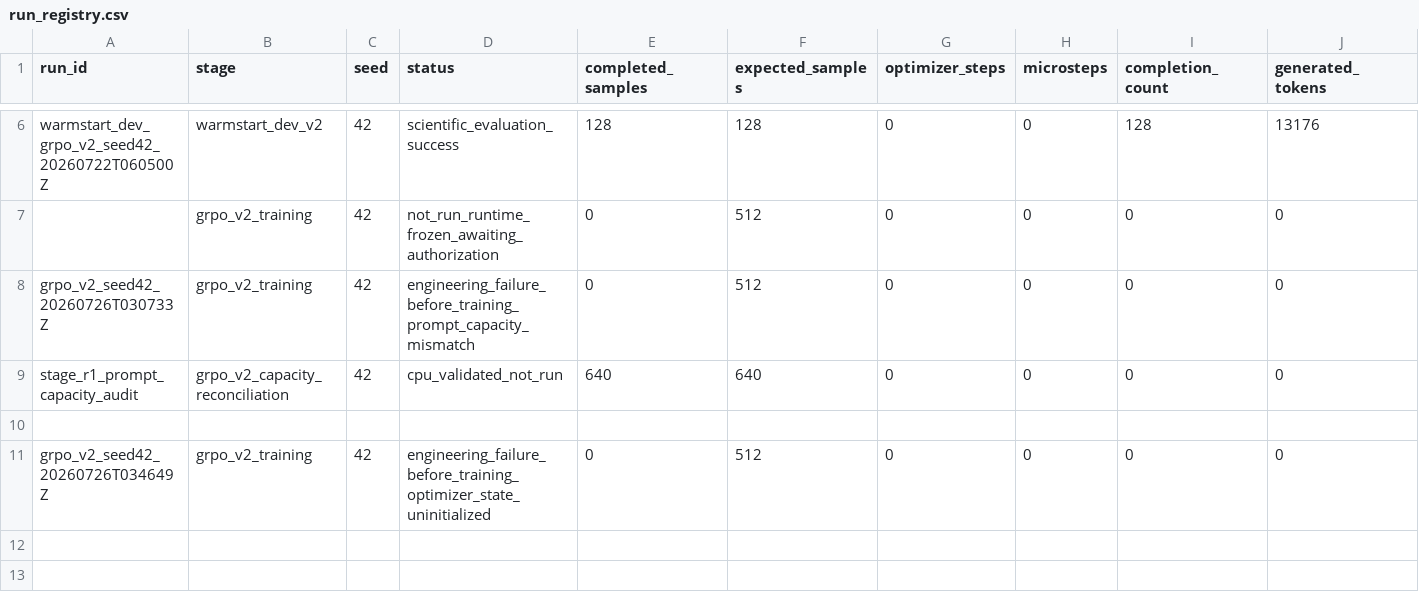
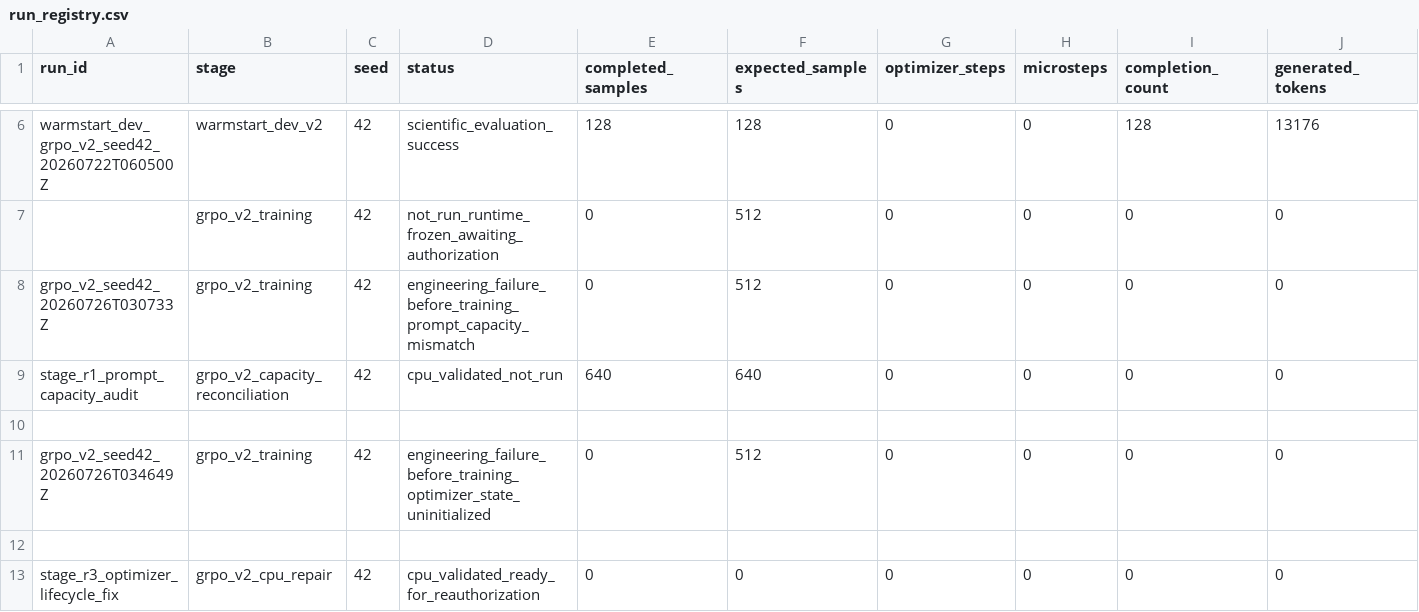
Before and after one commit to sherrywan717/ppo-vs-grpo-math-rlvr, a CSV file: reports/grpo_v2/run_registry.csv, drawn as a sheet; only a part is shown, gaps mark what is left out; rows hold the shown columns only; the diff names each change by its address in the sheet, - before the commit and + after, or states it on an @@ line.

Commit message:
fix: defer GRPO optimizer audit to native lifecycle

```diff
--- a/reports/grpo_v2/run_registry.csv
+++ b/reports/grpo_v2/run_registry.csv
+row 12: (empty)
+row 13: stage_r3_optimizer_lifecycle_fix | grpo_v2_cpu_repair | 42 | cpu_validated_ready_for_reauthorization | 0 | 0 | 0 | 0 | 0 | 0
```
Also changed, not shown: 7 other files.
